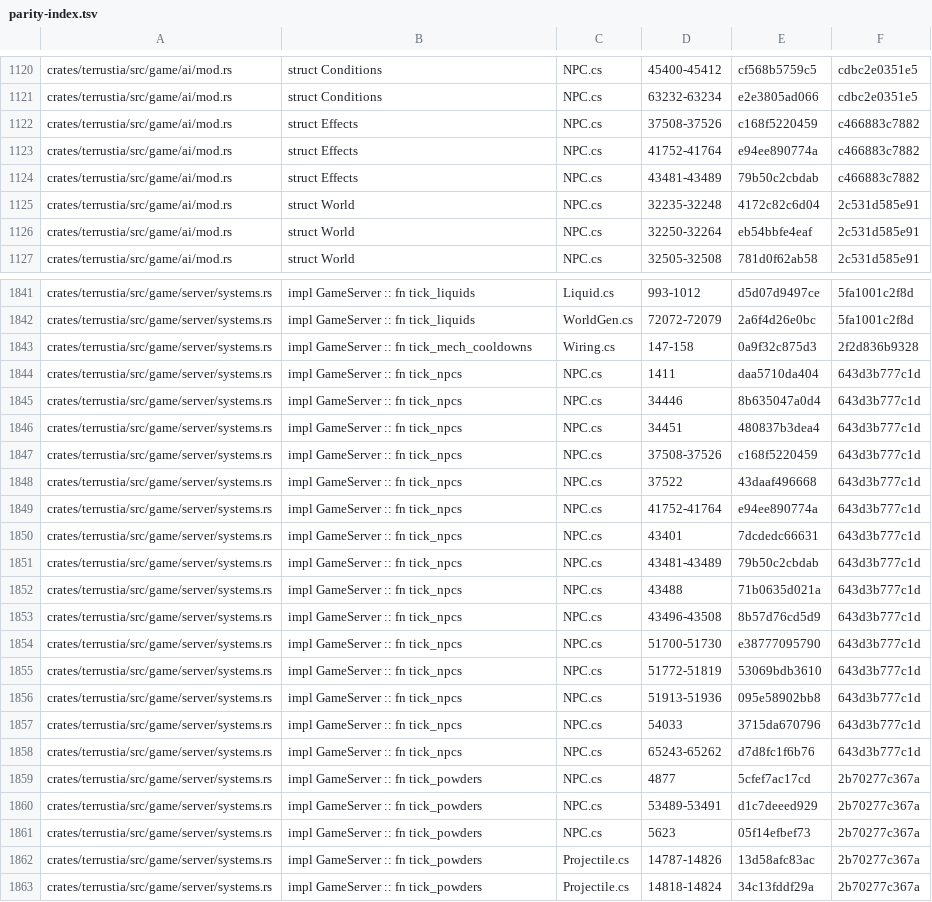
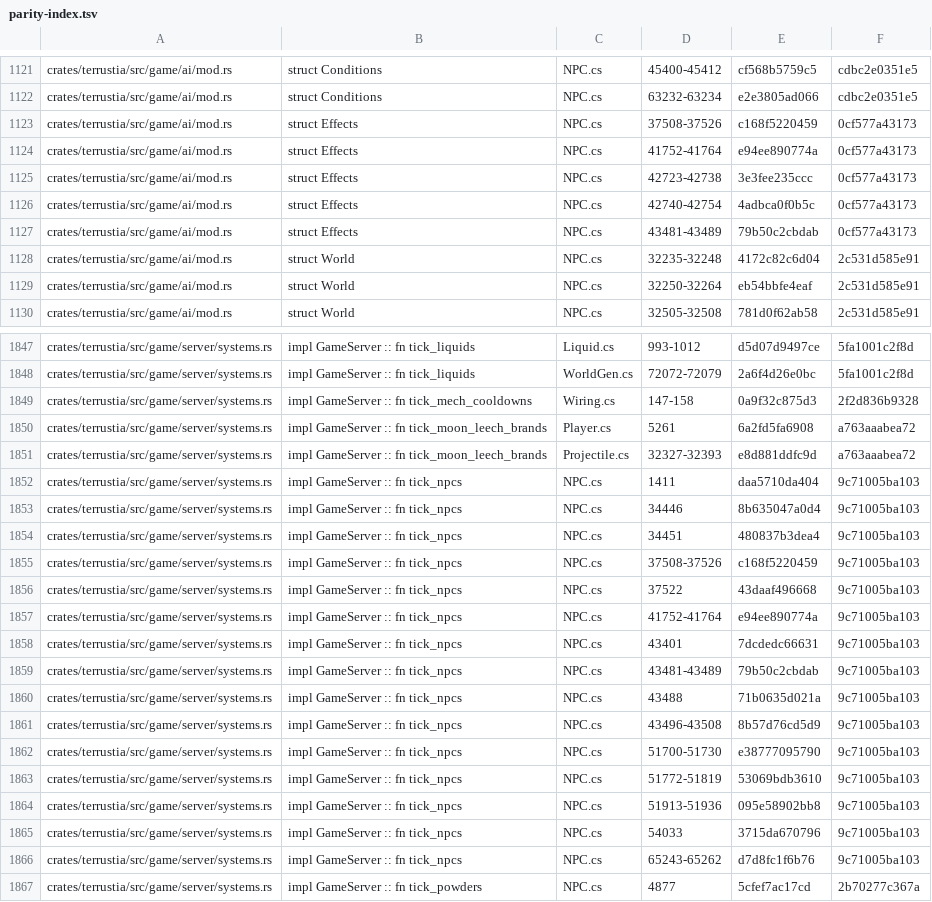
Before and after one commit to bybrooklyn/terrustia, a TSV file: docs/parity-index.tsv, drawn as a sheet; only a part is shown, gaps mark what is left out; the shorter side is filled out with more unchanged rows; the diff covers the shown part only.

Commit message:
ai: the Moon Lord's leech attack becomes a chain instead of a timer
`NPC.cs:42723-42754` is three linked steps and this server had it as one
countdown. The head brands every living player within 3,000 px of its mouth
with projectile 456; each brand flies to its own player and leaves
`BuffID.MoonLeech` on them (`aiStyle 85`, `Projectile.cs:32327-32393`); and at
three fixed marks - 120, 180 and 240 - every brand still in the air whose player
is still carrying the debuff becomes a leech, spawned on the *target*.

Both halves of that filter are the fight. A brand that has not reached its
player has applied nothing, so distance matters; a player who sheds the debuff
stops producing leeches, so curing it matters. Neither existed. What did exist
was one leech every sixty ticks over a 435-tick step - eight a cycle against the
game's three, almost three times the healing throughput - made at the boss,
where nobody is standing to kill them.

The split is the same one `spawn_falling_objects` uses and for the same reason:
which players are alive and where they are is the server's to know, and so is
whether a brand is still up. `run_head_attack` reports the branding and each
mark with the target it has already resolved; `brand_for_the_moon_lord`,
`tick_moon_leech_brands` and `harvest_the_moon_lords_brands` do the enumerating.

Two things worth naming because they look like gaps and are not. The brand's
debuff lands on the client from the client's own copy of the projectile
(`AddBuff`'s `Main.myPlayer == whoAmI` branch, `Player.cs:5261`) - vanilla's
server sends no buff packet here, only the projectile. This server sends packet
55 as well, which is the same effect by a more reliable road and the mechanism
`Effects::player_buff` already uses. And the server's own record of who is
branded is the buff list the client reports back on packet 50, which is exactly
what vanilla's server reads at the marks, because packet 50 overwrites its
`buffType` array (`MessageBuffer.cs:2467-2477`).

456 joins `MOON_LORD_SHOTS`, the list the death drama sweeps out of the air. It
is in vanilla's list and was absent from this one on the honest grounds that the
fight never put one up.

Six neutralizations, each landing on one named test: the range, the living
check, the marking, the brand dying with its head, the debuff filter, and the AI
reporting its marks at all.

```diff
--- a/docs/parity-index.tsv
+++ b/docs/parity-index.tsv
@@ -1121,5 +1122,7 @@ crates/terrustia/src/game/ai/mod.rs	struct Conditions	NPC.cs	45400-45412	cf568b5
 crates/terrustia/src/game/ai/mod.rs	struct Conditions	NPC.cs	63232-63234	e2e3805ad066	cdbc2e0351e5
-crates/terrustia/src/game/ai/mod.rs	struct Effects	NPC.cs	37508-37526	c168f5220459	c466883c7882
-crates/terrustia/src/game/ai/mod.rs	struct Effects	NPC.cs	41752-41764	e94ee890774a	c466883c7882
-crates/terrustia/src/game/ai/mod.rs	struct Effects	NPC.cs	43481-43489	79b50c2cbdab	c466883c7882
+crates/terrustia/src/game/ai/mod.rs	struct Effects	NPC.cs	37508-37526	c168f5220459	0cf577a43173
+crates/terrustia/src/game/ai/mod.rs	struct Effects	NPC.cs	41752-41764	e94ee890774a	0cf577a43173
+crates/terrustia/src/game/ai/mod.rs	struct Effects	NPC.cs	42723-42738	3e3fee235ccc	0cf577a43173
+crates/terrustia/src/game/ai/mod.rs	struct Effects	NPC.cs	42740-42754	4adbca0f0b5c	0cf577a43173
+crates/terrustia/src/game/ai/mod.rs	struct Effects	NPC.cs	43481-43489	79b50c2cbdab	0cf577a43173
 crates/terrustia/src/game/ai/mod.rs	struct World	NPC.cs	32235-32248	4172c82c6d04	2c531d585e91
@@ -1843,17 +1849,19 @@ crates/terrustia/src/game/server/systems.rs	impl GameServer :: fn tick_liquids	W
 crates/terrustia/src/game/server/systems.rs	impl GameServer :: fn tick_mech_cooldowns	Wiring.cs	147-158	0a9f32c875d3	2f2d836b9328
-crates/terrustia/src/game/server/systems.rs	impl GameServer :: fn tick_npcs	NPC.cs	1411	daa5710da404	643d3b777c1d
-crates/terrustia/src/game/server/systems.rs	impl GameServer :: fn tick_npcs	NPC.cs	34446	8b635047a0d4	643d3b777c1d
-crates/terrustia/src/game/server/systems.rs	impl GameServer :: fn tick_npcs	NPC.cs	34451	480837b3dea4	643d3b777c1d
-crates/terrustia/src/game/server/systems.rs	impl GameServer :: fn tick_npcs	NPC.cs	37508-37526	c168f5220459	643d3b777c1d
-crates/terrustia/src/game/server/systems.rs	impl GameServer :: fn tick_npcs	NPC.cs	37522	43daaf496668	643d3b777c1d
-crates/terrustia/src/game/server/systems.rs	impl GameServer :: fn tick_npcs	NPC.cs	41752-41764	e94ee890774a	643d3b777c1d
-crates/terrustia/src/game/server/systems.rs	impl GameServer :: fn tick_npcs	NPC.cs	43401	7dcdedc66631	643d3b777c1d
-crates/terrustia/src/game/server/systems.rs	impl GameServer :: fn tick_npcs	NPC.cs	43481-43489	79b50c2cbdab	643d3b777c1d
-crates/terrustia/src/game/server/systems.rs	impl GameServer :: fn tick_npcs	NPC.cs	43488	71b0635d021a	643d3b777c1d
-crates/terrustia/src/game/server/systems.rs	impl GameServer :: fn tick_npcs	NPC.cs	43496-43508	8b57d76cd5d9	643d3b777c1d
-crates/terrustia/src/game/server/systems.rs	impl GameServer :: fn tick_npcs	NPC.cs	51700-51730	e38777095790	643d3b777c1d
-crates/terrustia/src/game/server/systems.rs	impl GameServer :: fn tick_npcs	NPC.cs	51772-51819	53069bdb3610	643d3b777c1d
-crates/terrustia/src/game/server/systems.rs	impl GameServer :: fn tick_npcs	NPC.cs	51913-51936	095e58902bb8	643d3b777c1d
-crates/terrustia/src/game/server/systems.rs	impl GameServer :: fn tick_npcs	NPC.cs	54033	3715da670796	643d3b777c1d
-crates/terrustia/src/game/server/systems.rs	impl GameServer :: fn tick_npcs	NPC.cs	65243-65262	d7d8fc1f6b76	643d3b777c1d
+crates/terrustia/src/game/server/systems.rs	impl GameServer :: fn tick_moon_leech_brands	Player.cs	5261	6a2fd5fa6908	a763aaabea72
+crates/terrustia/src/game/server/systems.rs	impl GameServer :: fn tick_moon_leech_brands	Projectile.cs	32327-32393	e8d881ddfc9d	a763aaabea72
+crates/terrustia/src/game/server/systems.rs	impl GameServer :: fn tick_npcs	NPC.cs	1411	daa5710da404	9c71005ba103
+crates/terrustia/src/game/server/systems.rs	impl GameServer :: fn tick_npcs	NPC.cs	34446	8b635047a0d4	9c71005ba103
+crates/terrustia/src/game/server/systems.rs	impl GameServer :: fn tick_npcs	NPC.cs	34451	480837b3dea4	9c71005ba103
+crates/terrustia/src/game/server/systems.rs	impl GameServer :: fn tick_npcs	NPC.cs	37508-37526	c168f5220459	9c71005ba103
+crates/terrustia/src/game/server/systems.rs	impl GameServer :: fn tick_npcs	NPC.cs	37522	43daaf496668	9c71005ba103
+crates/terrustia/src/game/server/systems.rs	impl GameServer :: fn tick_npcs	NPC.cs	41752-41764	e94ee890774a	9c71005ba103
+crates/terrustia/src/game/server/systems.rs	impl GameServer :: fn tick_npcs	NPC.cs	43401	7dcdedc66631	9c71005ba103
+crates/terrustia/src/game/server/systems.rs	impl GameServer :: fn tick_npcs	NPC.cs	43481-43489	79b50c2cbdab	9c71005ba103
+crates/terrustia/src/game/server/systems.rs	impl GameServer :: fn tick_npcs	NPC.cs	43488	71b0635d021a	9c71005ba103
+crates/terrustia/src/game/server/systems.rs	impl GameServer :: fn tick_npcs	NPC.cs	43496-43508	8b57d76cd5d9	9c71005ba103
+crates/terrustia/src/game/server/systems.rs	impl GameServer :: fn tick_npcs	NPC.cs	51700-51730	e38777095790	9c71005ba103
+crates/terrustia/src/game/server/systems.rs	impl GameServer :: fn tick_npcs	NPC.cs	51772-51819	53069bdb3610	9c71005ba103
+crates/terrustia/src/game/server/systems.rs	impl GameServer :: fn tick_npcs	NPC.cs	51913-51936	095e58902bb8	9c71005ba103
+crates/terrustia/src/game/server/systems.rs	impl GameServer :: fn tick_npcs	NPC.cs	54033	3715da670796	9c71005ba103
+crates/terrustia/src/game/server/systems.rs	impl GameServer :: fn tick_npcs	NPC.cs	65243-65262	d7d8fc1f6b76	9c71005ba103
 crates/terrustia/src/game/server/systems.rs	impl GameServer :: fn tick_powders	NPC.cs	4877	5cfef7ac17cd	2b70277c367a
```
Also changed, not shown: 5 added rows and 18 edited cells elsewhere in this file, 6 other files.
